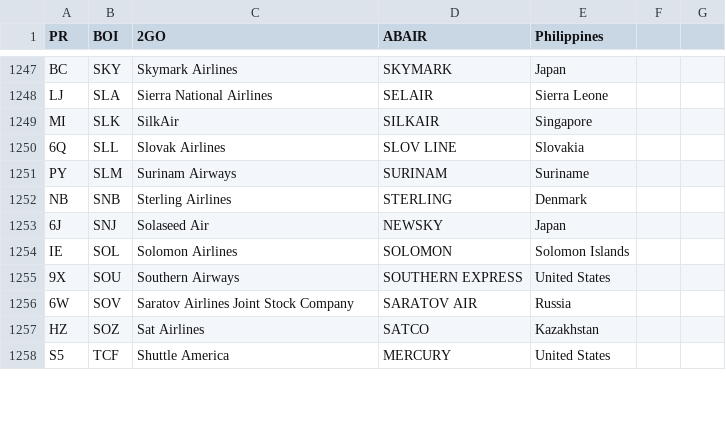
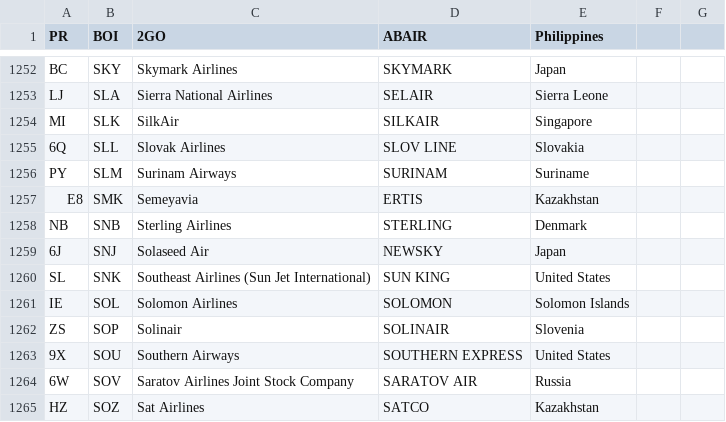
Before and after one commit to shekarpathi/dullesArrivals, a CSV file: airline_iata_icao.csv, drawn as a sheet; only a part is shown, gaps mark what is left out; the shorter side is filled out with more unchanged rows; the diff covers the shown part only; the diff names each change by its address in the sheet, - before the commit and + after, or states it on an @@ line.

Commit message:
Added Airline IATA / ICAO codes csv file

```diff
--- a/airline_iata_icao.csv
+++ b/airline_iata_icao.csv
+row 1257: E8 | SMK | Semeyavia | ERTIS | Kazakhstan
+row 1260: SL | SNK | Southeast Airlines (Sun Jet International) | SUN KING | United States
+row 1262: ZS | SOP | Solinair | SOLINAIR | Slovenia
```
Also changed, not shown: 8 added rows and 6 edited cells elsewhere in this file.
